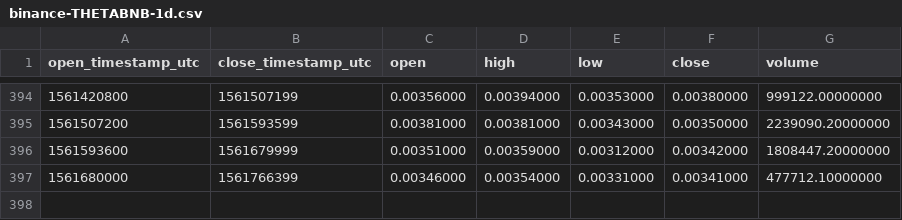
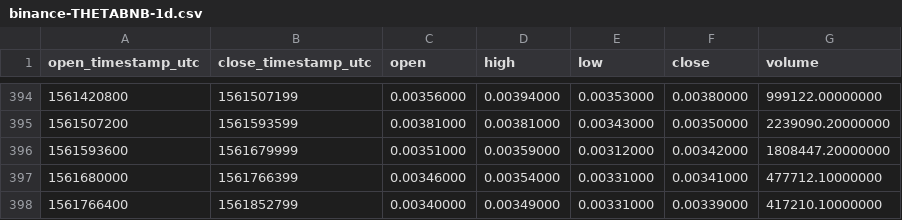
Before and after one commit to cryptobigbro/binance-THETABNB, a CSV file: binance-THETABNB-1d.csv, drawn as a sheet; only a part is shown, gaps mark what is left out.

```diff
--- a/binance-THETABNB-1d.csv
+++ b/binance-THETABNB-1d.csv
@@ -397 +397,2 @@ open_timestamp_utc,close_timestamp_utc,open,high,low,close,volume
 1561680000,1561766399,0.00346000,0.00354000,0.00331000,0.00341000,477712.10000000
+1561766400,1561852799,0.00340000,0.00349000,0.00331000,0.00339000,417210.10000000
```
Also changed, not shown: binance-THETABNB-1h.csv.
